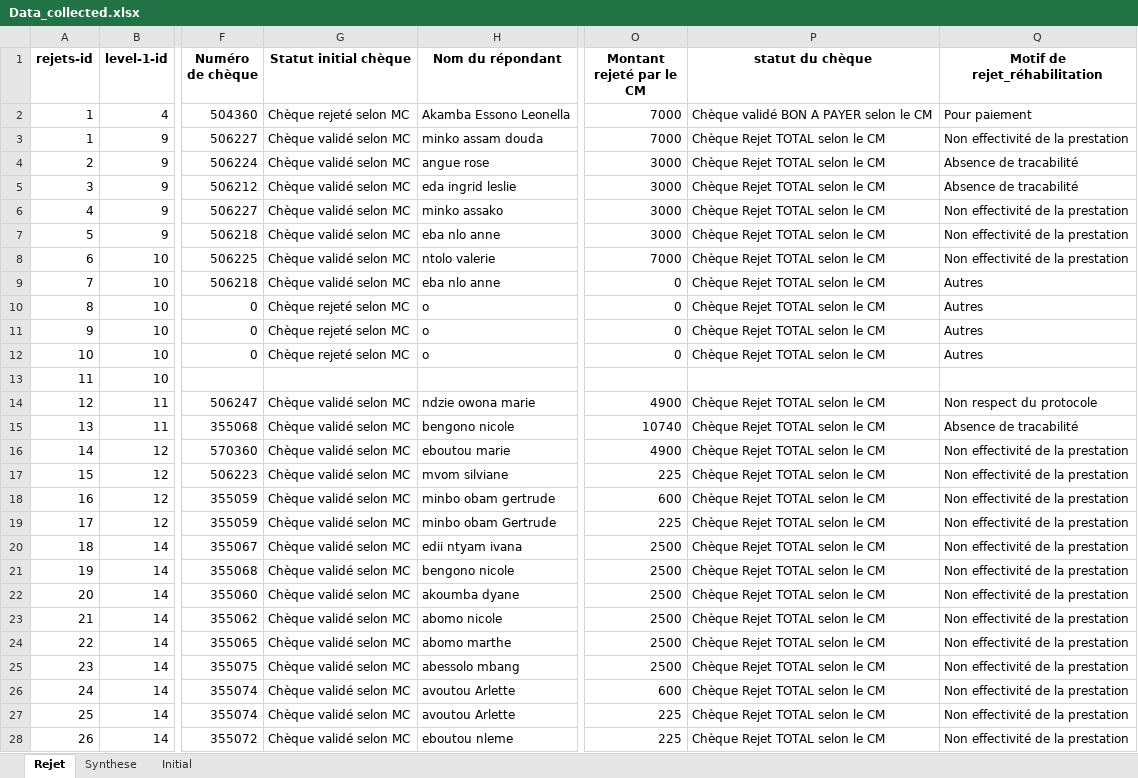
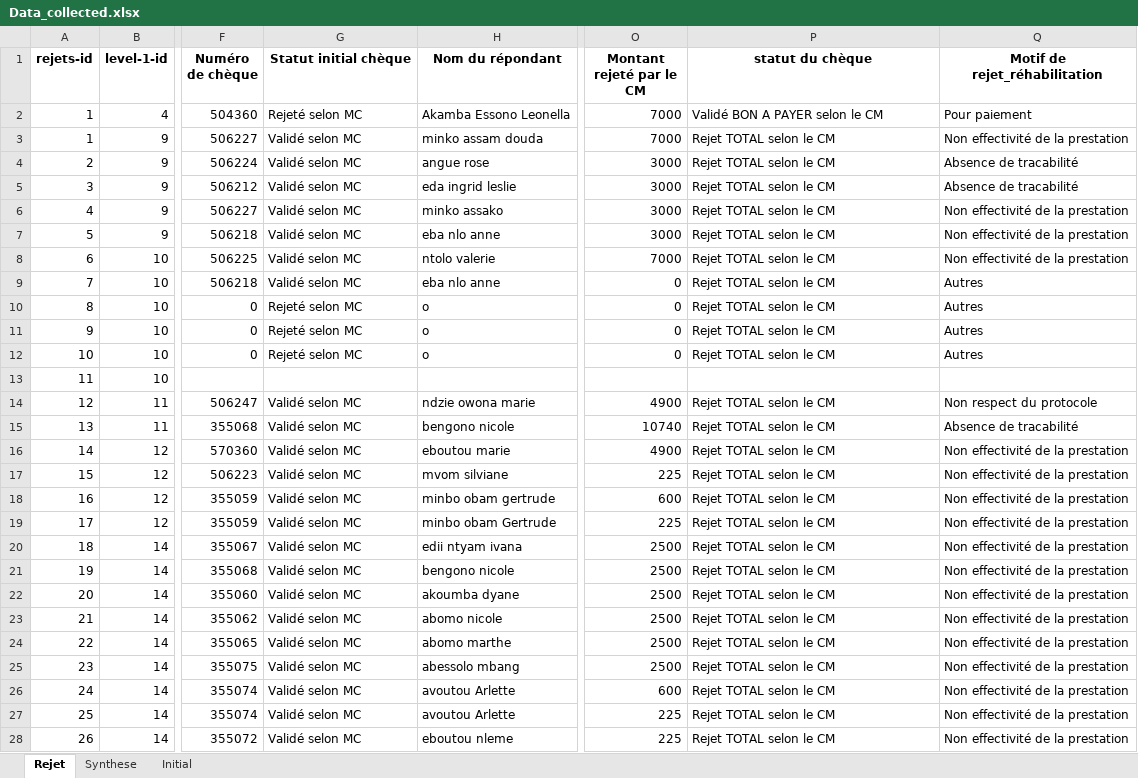
Before and after one commit to landrykeng/SUIVRE, an Excel workbook: Data_collected.xlsx, sheet Rejet, drawn as a sheet; only a part is shown, gaps mark what is left out; values as stored, in another font and other column widths than the file's, no borders; the diff covers the shown part only; the diff names each change by its address in the sheet, - before the commit and + after, or states it on an @@ line.

```diff
--- a/Data_collected.xlsx (sheet Rejet)
+++ b/Data_collected.xlsx (sheet Rejet)
-G2 (Statut initial chèque): Chèque rejeté selon MC
+G2 (Statut initial chèque): Rejeté selon MC
-P2 (statut du chèque): Chèque validé BON A PAYER selon le CM
+P2 (statut du chèque): Validé BON A PAYER selon le CM
-G3:G9 (Statut initial chèque): Chèque validé selon MC
+G3:G9 (Statut initial chèque): Validé selon MC
-P3:P12 (statut du chèque): Chèque Rejet TOTAL selon le CM
+P3:P12 (statut du chèque): Rejet TOTAL selon le CM
-G10:G12 (Statut initial chèque): Chèque rejeté selon MC
+G10:G12 (Statut initial chèque): Rejeté selon MC
-G14:G28 (Statut initial chèque): Chèque validé selon MC
+G14:G28 (Statut initial chèque): Validé selon MC
-P14:P28 (statut du chèque): Chèque Rejet TOTAL selon le CM
+P14:P28 (statut du chèque): Rejet TOTAL selon le CM
```
Also changed, not shown: 394 edited cells elsewhere in this sheet, 3 other files.
